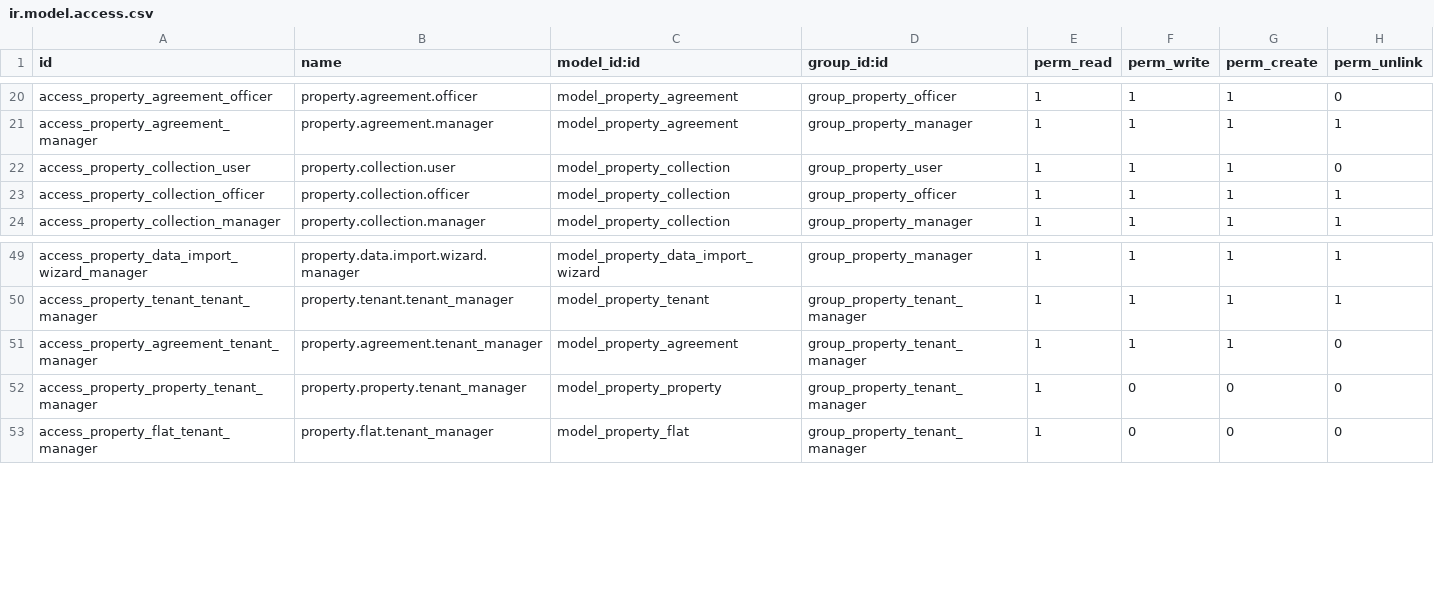
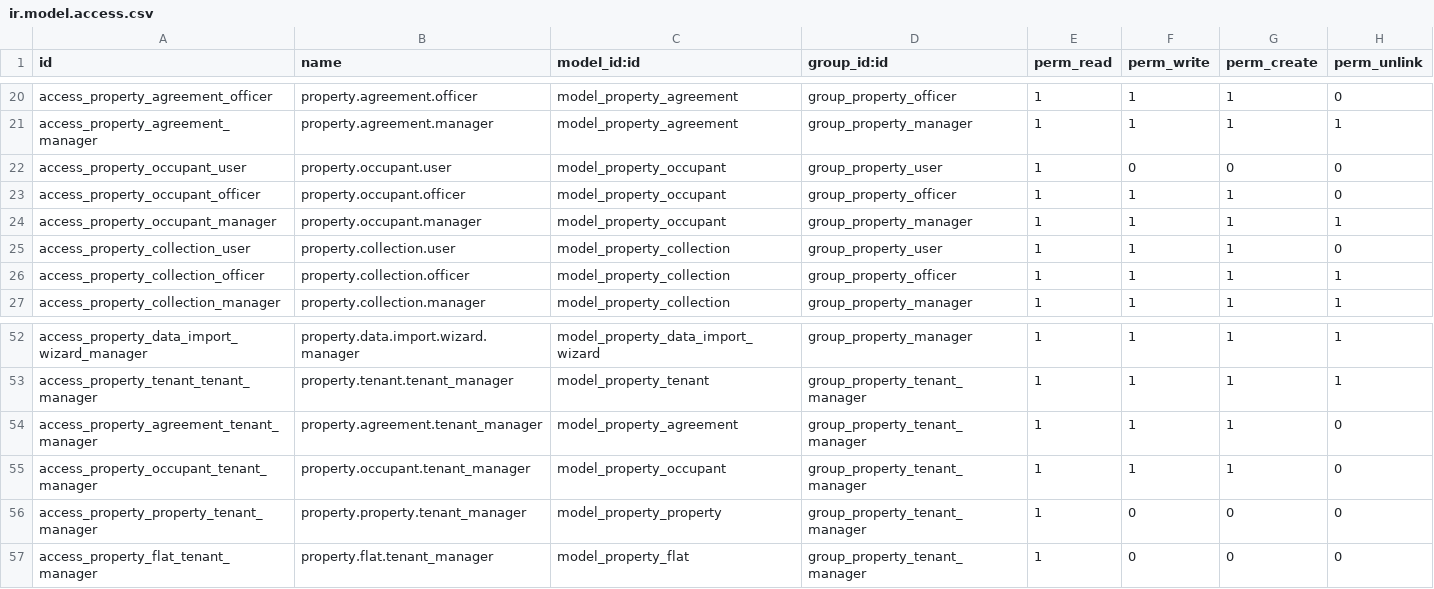
Before and after one commit to odoocrafts/property_management_lite, a CSV file: security/ir.model.access.csv, drawn as a sheet; only a part is shown, gaps mark what is left out.

Commit message:
feat: add property.occupant model and multi-occupant support
- Introduce new property.occupant model (fields, constraints, documents, name_get, helpers)
- Add occupant views (list, form, kanban, search), action and menu entry under Tenant Management
- Integrate occupants into agreements: occupant_ids, occupants_count, occupants_names, primary_occupant_id and compute methods
- Add access rights and record rules for occupants; update security CSV and property_security.xml
- Register occupant views in manifest and import model in models/__init__.py
- Add OCCUPANT_FEATURE.md documentation
- Move Agents menu definition from agent_views.xml into menu_views.xml

```diff
--- a/security/ir.model.access.csv
+++ b/security/ir.model.access.csv
@@ -21,2 +21,5 @@ access_property_agreement_officer,property.agreement.officer,model_property_agre
 access_property_agreement_manager,property.agreement.manager,model_property_agreement,group_property_manager,1,1,1,1
+access_property_occupant_user,property.occupant.user,model_property_occupant,group_property_user,1,0,0,0
+access_property_occupant_officer,property.occupant.officer,model_property_occupant,group_property_officer,1,1,1,0
+access_property_occupant_manager,property.occupant.manager,model_property_occupant,group_property_manager,1,1,1,1
 access_property_collection_user,property.collection.user,model_property_collection,group_property_user,1,1,1,0
@@ -51,2 +54,3 @@ access_property_tenant_tenant_manager,property.tenant.tenant_manager,model_prope
 access_property_agreement_tenant_manager,property.agreement.tenant_manager,model_property_agreement,group_property_tenant_manager,1,1,1,0
+access_property_occupant_tenant_manager,property.occupant.tenant_manager,model_property_occupant,group_property_tenant_manager,1,1,1,0
 access_property_property_tenant_manager,property.property.tenant_manager,model_property_property,group_property_tenant_manager,1,0,0,0
```
Also changed, not shown: 10 other files.
